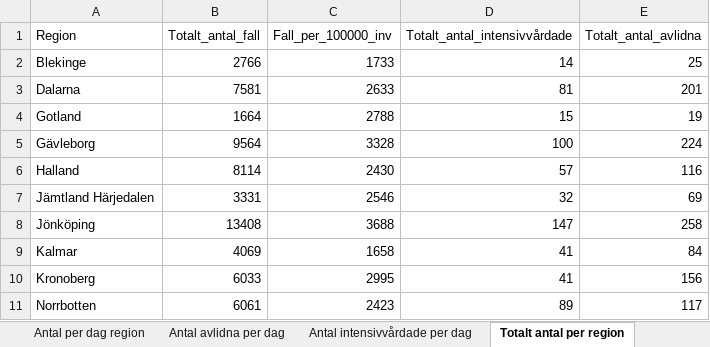
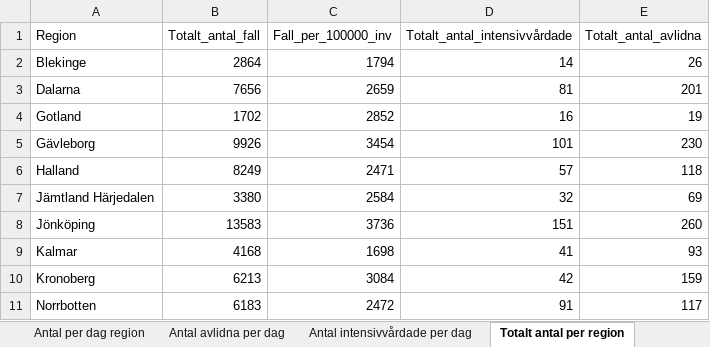
Before and after one commit to unilsson/covid19-FHM, an Excel workbook: data/Folkhalsomyndigheten_Covid19_latest.xlsx, sheet Totalt antal per region, drawn as a sheet; only a part is shown; values as stored, in another font and other column widths than the file's, no borders; the diff covers the shown part only; the diff names each change by its address in the sheet, - before the commit and + after, or states it on an @@ line.

```diff
--- a/data/Folkhalsomyndigheten_Covid19_latest.xlsx (sheet Totalt antal per region)
+++ b/data/Folkhalsomyndigheten_Covid19_latest.xlsx (sheet Totalt antal per region)
-B2 (Totalt_antal_fall): 2766
+B2 (Totalt_antal_fall): 2864
-C2 (Fall_per_100000_inv): 1733
+C2 (Fall_per_100000_inv): 1794
-E2 (Totalt_antal_avlidna): 25
+E2 (Totalt_antal_avlidna): 26
-B3 (Totalt_antal_fall): 7581
+B3 (Totalt_antal_fall): 7656
-C3 (Fall_per_100000_inv): 2633
+C3 (Fall_per_100000_inv): 2659
-B4 (Totalt_antal_fall): 1664
+B4 (Totalt_antal_fall): 1702
-C4 (Fall_per_100000_inv): 2788
+C4 (Fall_per_100000_inv): 2852
-D4 (Totalt_antal_intensivvårdade): 15
+D4 (Totalt_antal_intensivvårdade): 16
-B5 (Totalt_antal_fall): 9564
+B5 (Totalt_antal_fall): 9926
-C5 (Fall_per_100000_inv): 3328
+C5 (Fall_per_100000_inv): 3454
-D5 (Totalt_antal_intensivvårdade): 100
+D5 (Totalt_antal_intensivvårdade): 101
-E5 (Totalt_antal_avlidna): 224
+E5 (Totalt_antal_avlidna): 230
-B6 (Totalt_antal_fall): 8114
+B6 (Totalt_antal_fall): 8249
-C6 (Fall_per_100000_inv): 2430
+C6 (Fall_per_100000_inv): 2471
-E6 (Totalt_antal_avlidna): 116
+E6 (Totalt_antal_avlidna): 118
-B7 (Totalt_antal_fall): 3331
+B7 (Totalt_antal_fall): 3380
-C7 (Fall_per_100000_inv): 2546
+C7 (Fall_per_100000_inv): 2584
-B8 (Totalt_antal_fall): 13408
+B8 (Totalt_antal_fall): 13583
-C8 (Fall_per_100000_inv): 3688
+C8 (Fall_per_100000_inv): 3736
-D8 (Totalt_antal_intensivvårdade): 147
+D8 (Totalt_antal_intensivvårdade): 151
-E8 (Totalt_antal_avlidna): 258
+E8 (Totalt_antal_avlidna): 260
-B9 (Totalt_antal_fall): 4069
+B9 (Totalt_antal_fall): 4168
-C9 (Fall_per_100000_inv): 1658
+C9 (Fall_per_100000_inv): 1698
-E9 (Totalt_antal_avlidna): 84
+E9 (Totalt_antal_avlidna): 93
-B10 (Totalt_antal_fall): 6033
+B10 (Totalt_antal_fall): 6213
-C10 (Fall_per_100000_inv): 2995
+C10 (Fall_per_100000_inv): 3084
-D10 (Totalt_antal_intensivvårdade): 41
+D10 (Totalt_antal_intensivvårdade): 42
-E10 (Totalt_antal_avlidna): 156
+E10 (Totalt_antal_avlidna): 159
-B11 (Totalt_antal_fall): 6061
+B11 (Totalt_antal_fall): 6183
-C11 (Fall_per_100000_inv): 2423
+C11 (Fall_per_100000_inv): 2472
-D11 (Totalt_antal_intensivvårdade): 89
+D11 (Totalt_antal_intensivvårdade): 91
```
Also changed, not shown: 38 edited cells elsewhere in this sheet, sheet Antal per dag region, sheet Totalt antal per åldersgrupp, sheet Antal avlidna per dag, sheet Totalt antal per kön, sheet Antal intensivvårdade per dag, other sheet tabs.
